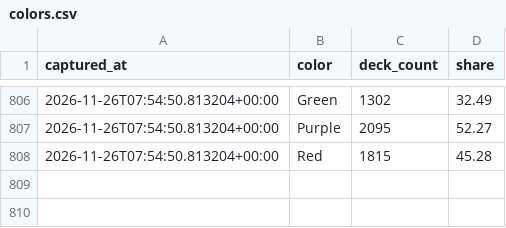
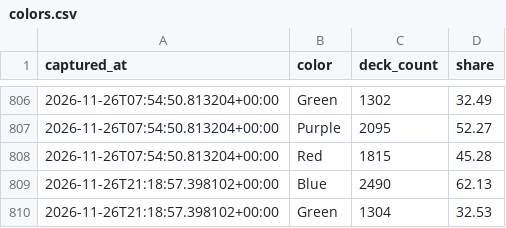
Before and after one commit to tantnlamma/PalworldTCGCache, a CSV file: history/colors.csv, drawn as a sheet; only a part is shown, gaps mark what is left out.

```diff
--- a/history/colors.csv
+++ b/history/colors.csv
@@ -808 +808,3 @@ captured_at,color,deck_count,share
 2026-11-26T07:54:50.813204+00:00,Red,1815,45.28
+2026-11-26T21:18:57.398102+00:00,Blue,2490,62.13
+2026-11-26T21:18:57.398102+00:00,Green,1304,32.53
```
Also changed, not shown: history/decks.csv, 6 other files.
